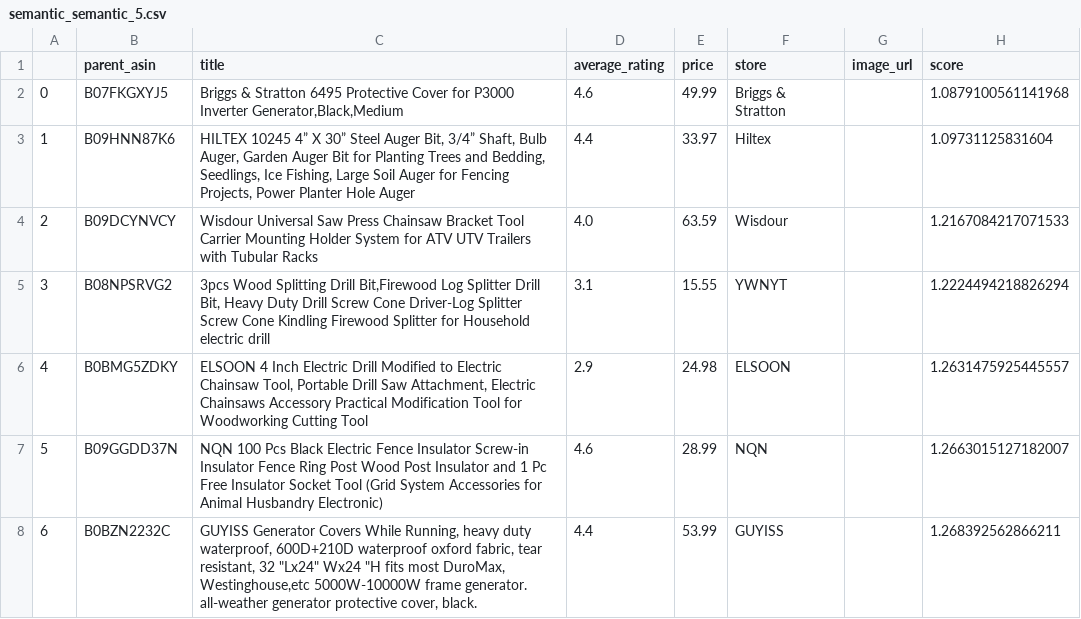
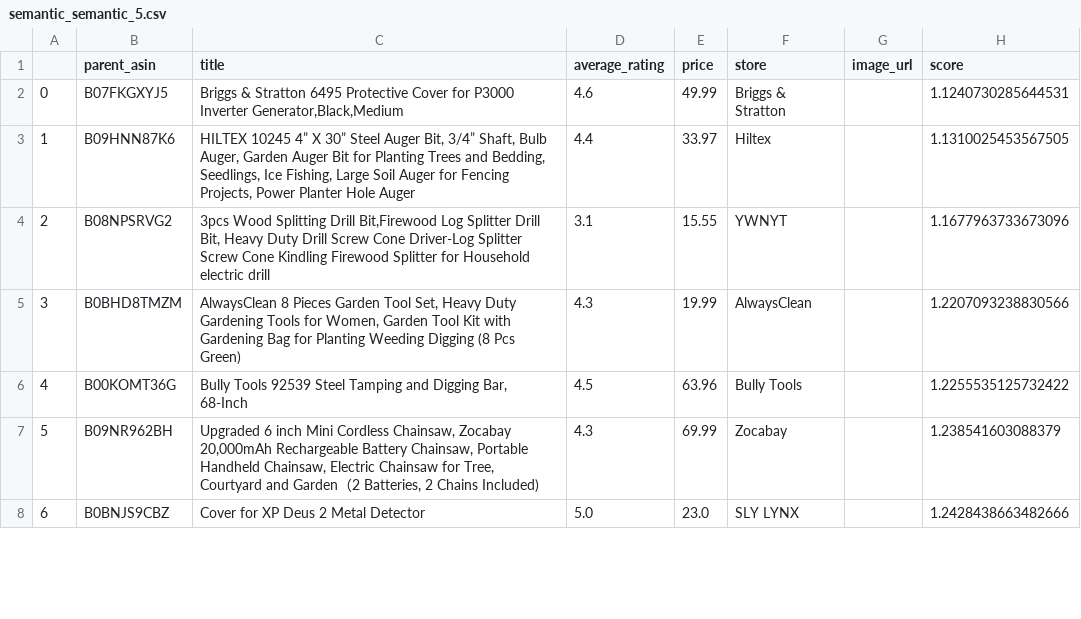
Before and after one commit to UBC-MDS/DSCI_575_project_alx649_joelyp, a CSV file: results/test_queries/semantic_semantic_5.csv, drawn as a sheet; only a part is shown; the diff covers the shown part only.

```diff
--- a/results/test_queries/semantic_semantic_5.csv
+++ b/results/test_queries/semantic_semantic_5.csv
@@ -1,8 +1,8 @@
 ,parent_asin,title,average_rating,price,store,image_url,score
-0,B07FKGXYJ5,"Briggs & Stratton 6495 Protective Cover for P3000 Inverter Generator,Black,Medium",4.6,49.99,Briggs & Stratton,,1.0879100561141968
-1,B09HNN87K6,"HILTEX 10245 4” X 30” Steel Auger Bit, 3/4” Shaft, Bulb Auger, Garden Auger Bit for Planting Trees and Bedding, Seedlings, Ice Fishing, Large Soil Auger for Fencing Projects, Power Planter Hole Auger",4.4,33.97,Hiltex,,1.09731125831604
-2,B09DCYNVCY,Wisdour Universal Saw Press Chainsaw Bracket Tool Carrier Mounting Holder System for ATV UTV Trailers with Tubular Racks,4.0,63.59,Wisdour,,1.2167084217071533
-3,B08NPSRVG2,"3pcs Wood Splitting Drill Bit,Firewood Log Splitter Drill Bit, Heavy Duty Drill Screw Cone Driver-Log Splitter Screw Cone Kindling Firewood Splitter for Household electric drill",3.1,15.55,YWNYT,,1.2224494218826294
-4,B0BMG5ZDKY,"ELSOON 4 Inch Electric Drill Modified to Electric Chainsaw Tool, Portable Drill Saw Attachment, Electric Chainsaws Accessory Practical Modification Tool for Woodworking Cutting Tool",2.9,24.98,ELSOON,,1.2631475925445557
-5,B09GGDD37N,NQN 100 Pcs Black Electric Fence Insulator Screw-in Insulator Fence Ring Post Wood Post Insulator and 1 Pc Free Insulator Socket Tool (Grid System Accessories for Animal Husbandry Electronic),4.6,28.99,NQN,,1.2663015127182007
-6,B0BZN2232C,"GUYISS Generator Covers While Running, heavy duty waterproof, 600D+210D waterproof oxford fabric, tear resistant, 32 ""Lx24"" Wx24 ""H fits most DuroMax, Westinghouse,etc 5000W-10000W frame generator. all-weather generator protective cover, black.",4.4,53.99,GUYISS,,1.268392562866211
+0,B07FKGXYJ5,"Briggs & Stratton 6495 Protective Cover for P3000 Inverter Generator,Black,Medium",4.6,49.99,Briggs & Stratton,,1.1240730285644531
+1,B09HNN87K6,"HILTEX 10245 4” X 30” Steel Auger Bit, 3/4” Shaft, Bulb Auger, Garden Auger Bit for Planting Trees and Bedding, Seedlings, Ice Fishing, Large Soil Auger for Fencing Projects, Power Planter Hole Auger",4.4,33.97,Hiltex,,1.1310025453567505
+2,B08NPSRVG2,"3pcs Wood Splitting Drill Bit,Firewood Log Splitter Drill Bit, Heavy Duty Drill Screw Cone Driver-Log Splitter Screw Cone Kindling Firewood Splitter for Household electric drill",3.1,15.55,YWNYT,,1.1677963733673096
+3,B0BHD8TMZM,"AlwaysClean 8 Pieces Garden Tool Set, Heavy Duty Gardening Tools for Women, Garden Tool Kit with Gardening Bag for Planting Weeding Digging (8 Pcs Green)",4.3,19.99,AlwaysClean,,1.2207093238830566
+4,B00KOMT36G,"Bully Tools 92539 Steel Tamping and Digging Bar, 68-Inch",4.5,63.96,Bully Tools,,1.2255535125732422
+5,B09NR962BH,"Upgraded 6 inch Mini Cordless Chainsaw, Zocabay 20,000mAh Rechargeable Battery Chainsaw, Portable Handheld Chainsaw, Electric Chainsaw for Tree, Courtyard and Garden（2 Batteries, 2 Chains Included)",4.3,69.99,Zocabay,,1.238541603088379
+6,B0BNJS9CBZ,Cover for XP Deus 2 Metal Detector,5.0,23.0,SLY LYNX,,1.2428438663482666
```
Also changed, not shown: 17 edited cells elsewhere in this file, results/test_queries/hybrid_BM25_3.csv, results/test_queries/hybrid_LLM_3.csv, 51 other files.
